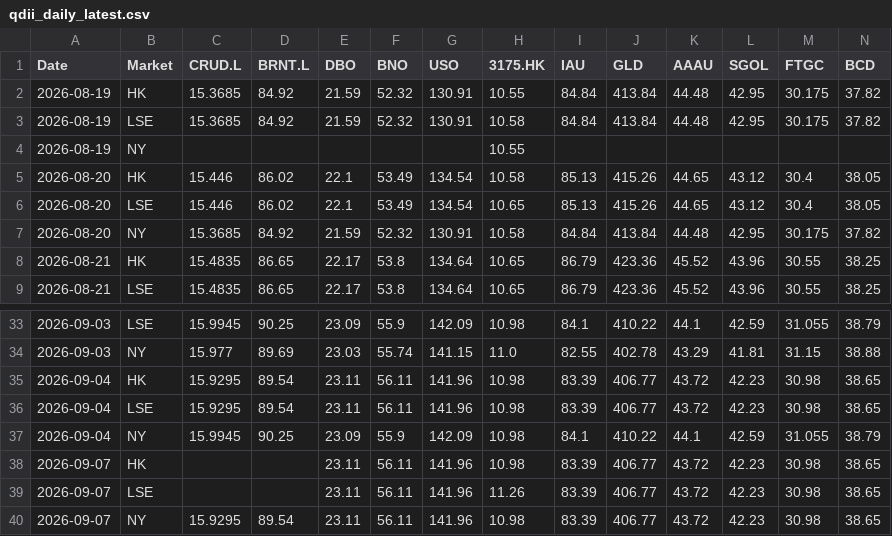
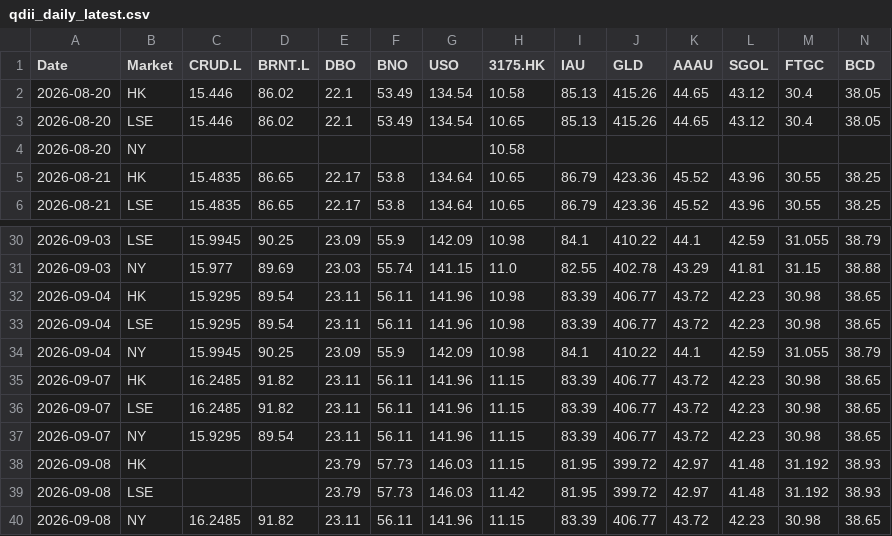
Before and after one commit to shichengchengya-web/iopv, a CSV file: output/qdii_daily_latest.csv, drawn as a sheet; only a part is shown, gaps mark what is left out; removed rows and columns are numbered as before the commit, all else as after; rows hold the shown columns only; the diff names each change by its address in the sheet, - before the commit and + after, or states it on an @@ line.

```diff
--- a/output/qdii_daily_latest.csv
+++ b/output/qdii_daily_latest.csv
-row 2: 2026-08-19 | HK | 15.3685 | 84.92 | 21.59 | 52.32 | 130.91 | 10.55 | 84.84 | 413.84 | 44.48 | 42.95 | 30.175 | 37.82
-row 3: 2026-08-19 | LSE | 15.3685 | 84.92 | 21.59 | 52.32 | 130.91 | 10.58 | 84.84 | 413.84 | 44.48 | 42.95 | 30.175 | 37.82
-row 4: 2026-08-19 | NY |  |  |  |  |  | 10.55
-row 7: 2026-08-20 | NY | 15.3685 | 84.92 | 21.59 | 52.32 | 130.91 | 10.58 | 84.84 | 413.84 | 44.48 | 42.95 | 30.175 | 37.82
+row 4: 2026-08-20 | NY |  |  |  |  |  | 10.58
-C35:C36 (CRUD.L): (empty)
+C35:C36 (CRUD.L): 16.2485
-D35:D36 (BRNT.L): (empty)
+D35:D36 (BRNT.L): 91.82
-H35 (3175.HK): 10.98
+H35 (3175.HK): 11.15
-H36 (3175.HK): 11.26
+H36 (3175.HK): 11.15
-H37 (3175.HK): 10.98
+H37 (3175.HK): 11.15
+row 38: 2026-09-08 | HK |  |  | 23.79 | 57.73 | 146.03 | 11.15 | 81.95 | 399.72 | 42.97 | 41.48 | 31.192 | 38.93
+row 39: 2026-09-08 | LSE |  |  | 23.79 | 57.73 | 146.03 | 11.42 | 81.95 | 399.72 | 42.97 | 41.48 | 31.192 | 38.93
+row 40: 2026-09-08 | NY | 16.2485 | 91.82 | 23.11 | 56.11 | 141.96 | 11.15 | 83.39 | 406.77 | 43.72 | 42.23 | 30.98 | 38.65
```
